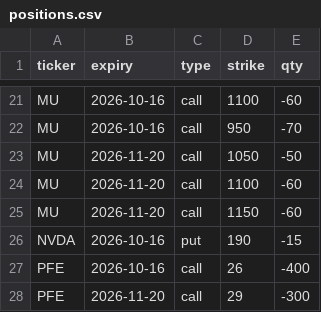
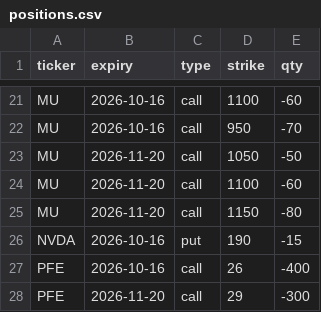
Before and after one commit to Sig02523/stock-list-fundamentals, a CSV file: positions.csv, drawn as a sheet; only a part is shown, gaps mark what is left out.

```diff
--- a/positions.csv
+++ b/positions.csv
@@ -24,3 +24,3 @@ MU,2026-11-20,call,1050,-50
 MU,2026-11-20,call,1100,-60
-MU,2026-11-20,call,1150,-60
+MU,2026-11-20,call,1150,-80
 NVDA,2026-10-16,put,190,-15
```
